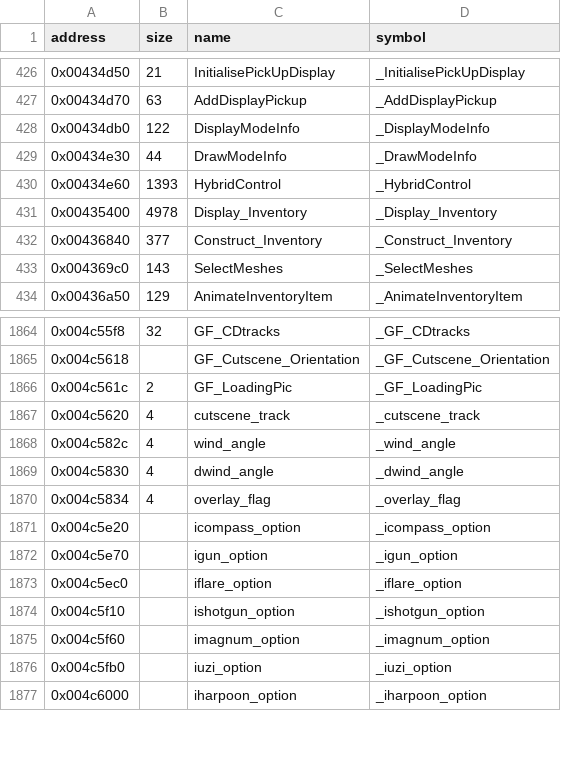
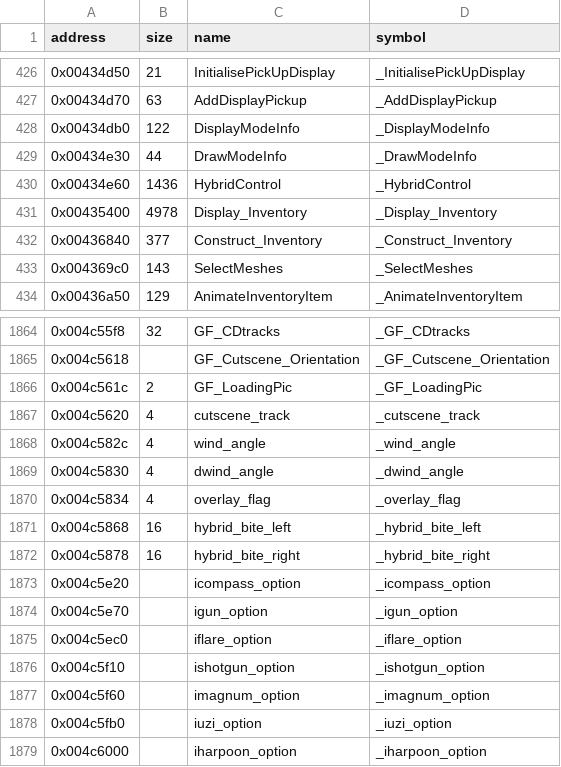
Before and after one commit to LostArtefacts/tr03, a CSV file: config/symbols.csv, drawn as a sheet; only a part is shown, gaps mark what is left out.

Commit message:
Decompile HybridControl (0x434e60)

```diff
--- a/config/symbols.csv
+++ b/config/symbols.csv
@@ -429,3 +429,3 @@ address,size,name,symbol
 0x00434e30,44,DrawModeInfo,_DrawModeInfo
-0x00434e60,1393,HybridControl,_HybridControl
+0x00434e60,1436,HybridControl,_HybridControl
 0x00435400,4978,Display_Inventory,_Display_Inventory
@@ -1870,2 +1870,4 @@ address,size,name,symbol
 0x004c5834,4,overlay_flag,_overlay_flag
+0x004c5868,16,hybrid_bite_left,_hybrid_bite_left
+0x004c5878,16,hybrid_bite_right,_hybrid_bite_right
 0x004c5e20,,icompass_option,_icompass_option
```
Also changed, not shown: 2 other files.
